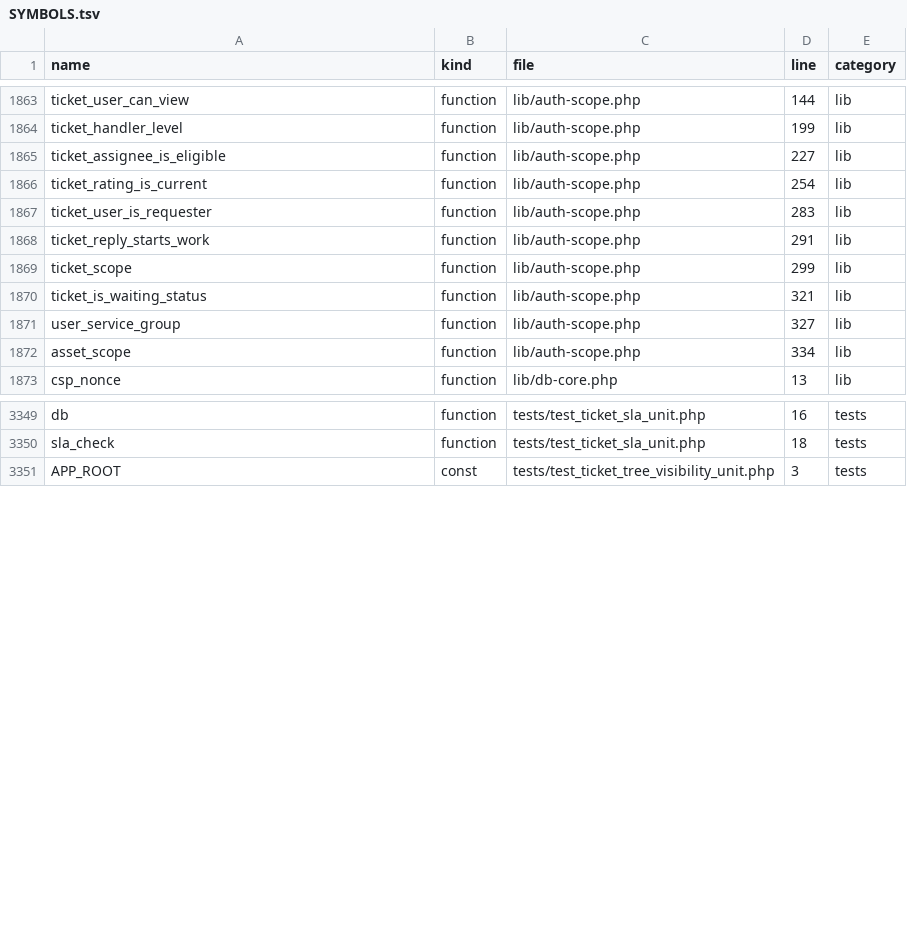
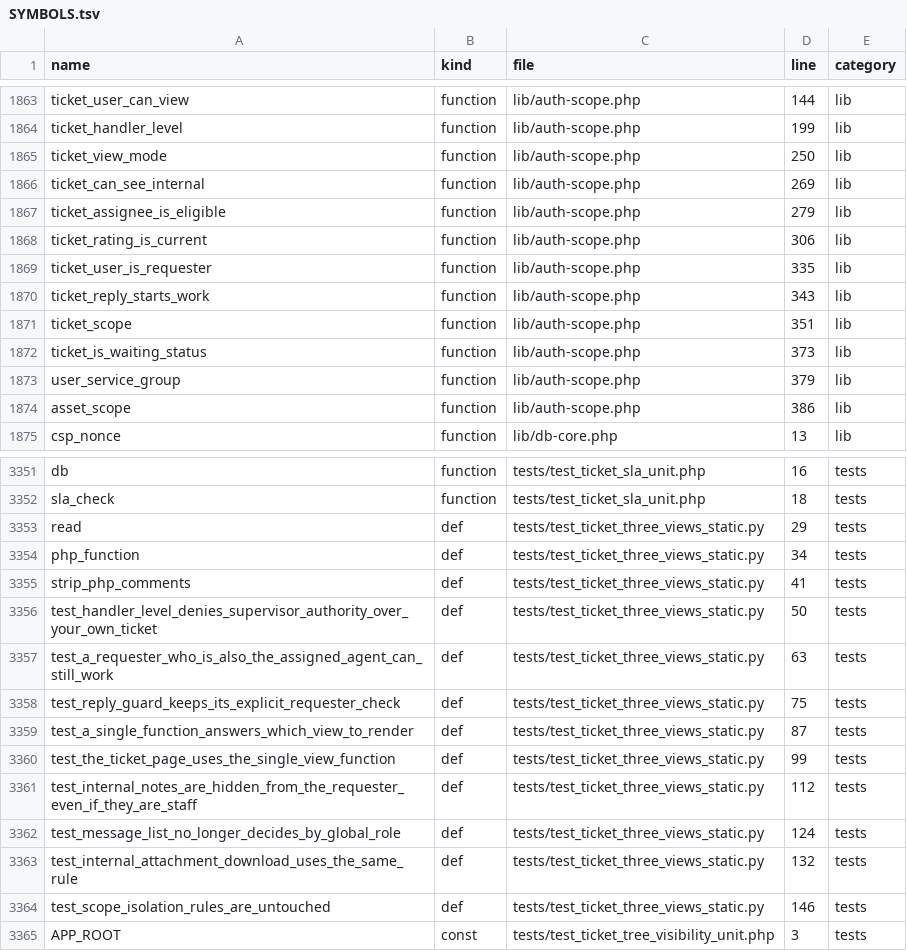
Before and after one commit to alirezarahimy-code/ticket, a TSV file: docs/system-map/SYMBOLS.tsv, drawn as a sheet; only a part is shown, gaps mark what is left out; the diff covers the shown part only.

```diff
--- a/docs/system-map/SYMBOLS.tsv
+++ b/docs/system-map/SYMBOLS.tsv
@@ -1864,10 +1864,12 @@ ticket_user_can_view	function	lib/auth-scope.php	144	lib
 ticket_handler_level	function	lib/auth-scope.php	199	lib
-ticket_assignee_is_eligible	function	lib/auth-scope.php	227	lib
-ticket_rating_is_current	function	lib/auth-scope.php	254	lib
-ticket_user_is_requester	function	lib/auth-scope.php	283	lib
-ticket_reply_starts_work	function	lib/auth-scope.php	291	lib
-ticket_scope	function	lib/auth-scope.php	299	lib
-ticket_is_waiting_status	function	lib/auth-scope.php	321	lib
-user_service_group	function	lib/auth-scope.php	327	lib
-asset_scope	function	lib/auth-scope.php	334	lib
+ticket_view_mode	function	lib/auth-scope.php	250	lib
+ticket_can_see_internal	function	lib/auth-scope.php	269	lib
+ticket_assignee_is_eligible	function	lib/auth-scope.php	279	lib
+ticket_rating_is_current	function	lib/auth-scope.php	306	lib
+ticket_user_is_requester	function	lib/auth-scope.php	335	lib
+ticket_reply_starts_work	function	lib/auth-scope.php	343	lib
+ticket_scope	function	lib/auth-scope.php	351	lib
+ticket_is_waiting_status	function	lib/auth-scope.php	373	lib
+user_service_group	function	lib/auth-scope.php	379	lib
+asset_scope	function	lib/auth-scope.php	386	lib
 csp_nonce	function	lib/db-core.php	13	lib
@@ -3350,2 +3352,14 @@ db	function	tests/test_ticket_sla_unit.php	16	tests
 sla_check	function	tests/test_ticket_sla_unit.php	18	tests
+read	def	tests/test_ticket_three_views_static.py	29	tests
+php_function	def	tests/test_ticket_three_views_static.py	34	tests
+strip_php_comments	def	tests/test_ticket_three_views_static.py	41	tests
+test_handler_level_denies_supervisor_authority_over_your_own_ticket	def	tests/test_ticket_three_views_static.py	50	tests
+test_a_requester_who_is_also_the_assigned_agent_can_still_work	def	tests/test_ticket_three_views_static.py	63	tests
+test_reply_guard_keeps_its_explicit_requester_check	def	tests/test_ticket_three_views_static.py	75	tests
+test_a_single_function_answers_which_view_to_render	def	tests/test_ticket_three_views_static.py	87	tests
+test_the_ticket_page_uses_the_single_view_function	def	tests/test_ticket_three_views_static.py	99	tests
+test_internal_notes_are_hidden_from_the_requester_even_if_they_are_staff	def	tests/test_ticket_three_views_static.py	112	tests
+test_message_list_no_longer_decides_by_global_role	def	tests/test_ticket_three_views_static.py	124	tests
+test_internal_attachment_download_uses_the_same_rule	def	tests/test_ticket_three_views_static.py	132	tests
+test_scope_isolation_rules_are_untouched	def	tests/test_ticket_three_views_static.py	146	tests
 APP_ROOT	const	tests/test_ticket_tree_visibility_unit.php	3	tests
```
Also changed, not shown: 3 edited cells elsewhere in this file, docs/system-map/FILES.tsv, docs/system-map/ROUTES.tsv, 9 other files.
